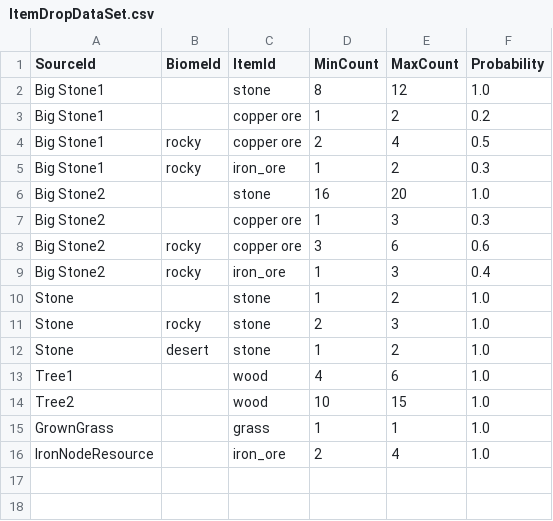
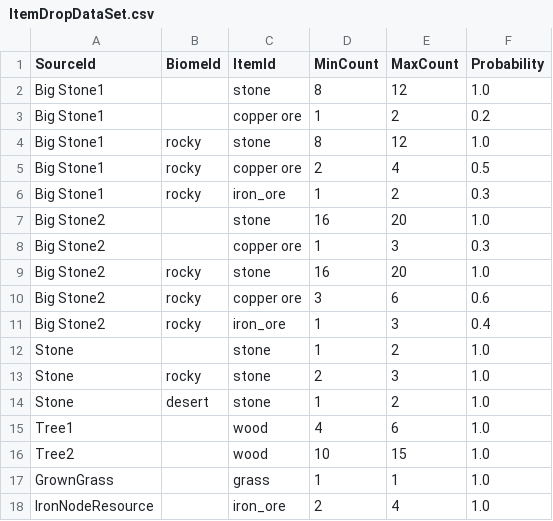
Before and after one commit to Sprityoon/mswgit, a CSV file: RootDesk/MyDesk/MapObjects/DataSets/ItemDropDataSet.csv, drawn as a sheet; the diff names each change by its address in the sheet, - before the commit and + after, or states it on an @@ line.

Commit message:
fix: Polish tech lock feedback bubble triggering and add stone drops in rocky biome

```diff
--- a/RootDesk/MyDesk/MapObjects/DataSets/ItemDropDataSet.csv
+++ b/RootDesk/MyDesk/MapObjects/DataSets/ItemDropDataSet.csv
+row 4: Big Stone1 | rocky | stone | 8 | 12 | 1.0
+row 9: Big Stone2 | rocky | stone | 16 | 20 | 1.0
```
Also changed, not shown: 1 other file.
